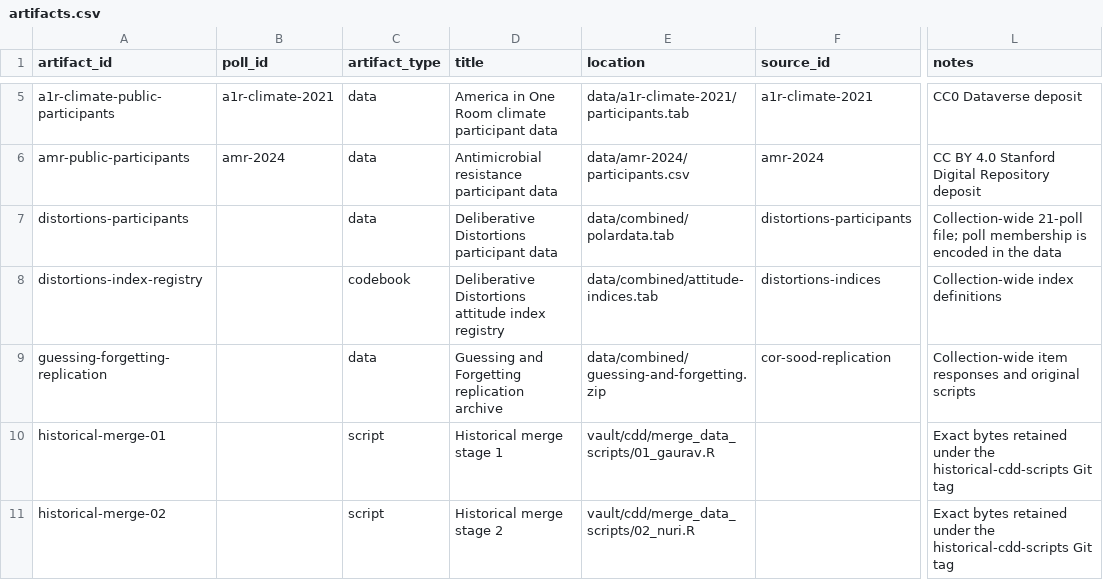
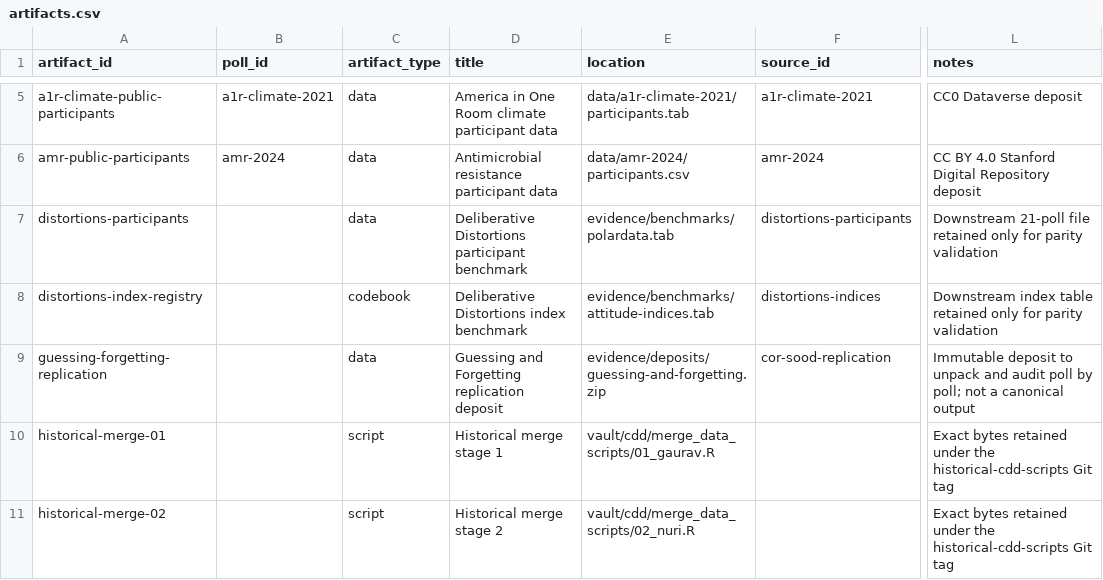
Before and after one commit to soodoku/dp-data, a CSV file: metadata/artifacts.csv, drawn as a sheet; only a part is shown, gaps mark what is left out; the diff names each change by its address in the sheet, - before the commit and + after, or states it on an @@ line.

Commit message:
Separate canonical data from validation evidence

```diff
--- a/metadata/artifacts.csv
+++ b/metadata/artifacts.csv
-D7 (title): Deliberative Distortions participant data
+D7 (title): Deliberative Distortions participant benchmark
-E7 (location): data/combined/polardata.tab
+E7 (location): evidence/benchmarks/polardata.tab
-L7 (notes): Collection-wide 21-poll file; poll membership is encoded in the data
+L7 (notes): Downstream 21-poll file retained only for parity validation
-D8 (title): Deliberative Distortions attitude index registry
+D8 (title): Deliberative Distortions index benchmark
-E8 (location): data/combined/attitude-indices.tab
+E8 (location): evidence/benchmarks/attitude-indices.tab
-L8 (notes): Collection-wide index definitions
+L8 (notes): Downstream index table retained only for parity validation
-D9 (title): Guessing and Forgetting replication archive
+D9 (title): Guessing and Forgetting replication deposit
-E9 (location): data/combined/guessing-and-forgetting.zip
+E9 (location): evidence/deposits/guessing-and-forgetting.zip
-L9 (notes): Collection-wide item responses and original scripts
+L9 (notes): Immutable deposit to unpack and audit poll by poll; not a canonical output
```
Also changed, not shown: metadata/source_files.csv, 11 other files.
